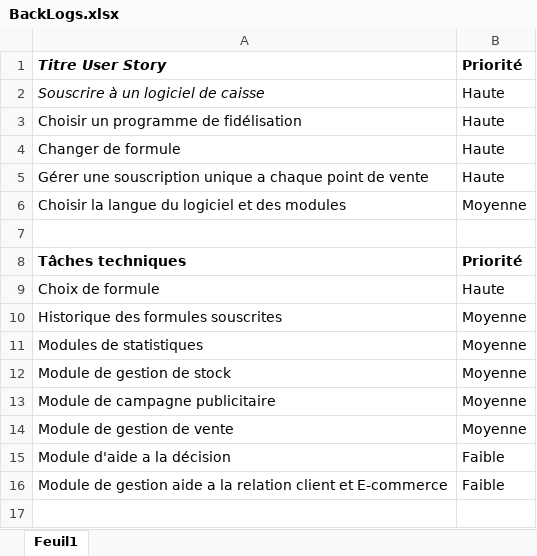
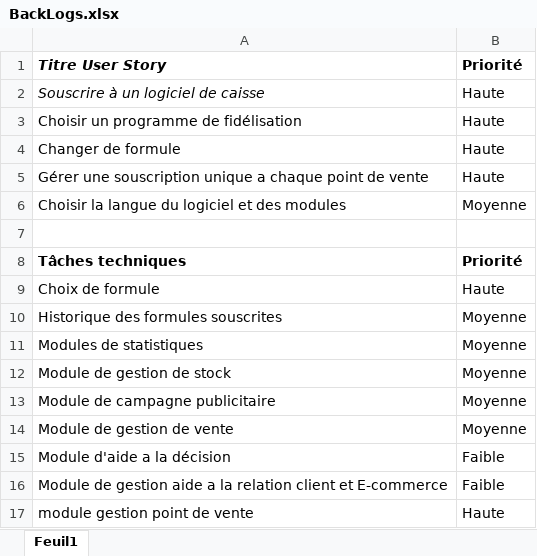
Before and after one commit to AKEFIS/WebCaisse, an Excel workbook: Sujets/BackLogs.xlsx, sheet Feuil1, drawn as a sheet; values as stored, in another font and other column widths than the file's, no borders; the diff names each change by its address in the sheet, - before the commit and + after, or states it on an @@ line.

```diff
--- a/Sujets/BackLogs.xlsx (sheet Feuil1)
+++ b/Sujets/BackLogs.xlsx (sheet Feuil1)
+row 17: module gestion point de vente | Haute
```
Also changed, not shown: 1 other file.
